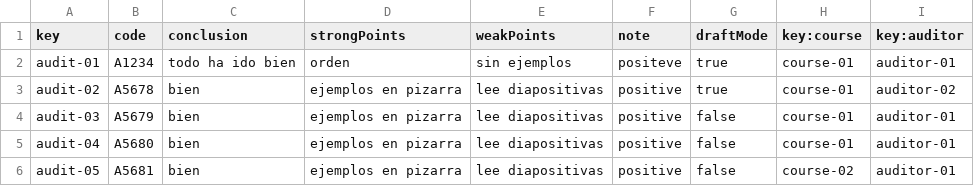
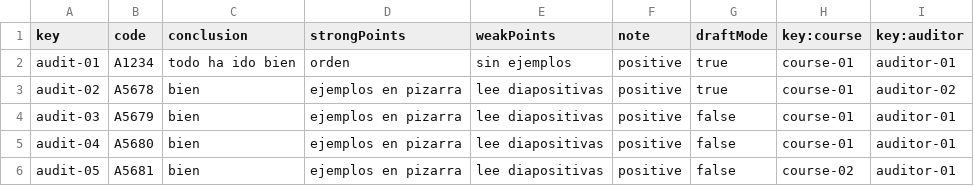
Before and after one commit to JuanluRM/acme-G11-DP2, a CSV file: Acme-L3-D01-23.1.0/src/main/webapp/WEB-INF/resources/sample-data/audit.csv, drawn as a sheet.

```diff
--- a/Acme-L3-D01-23.1.0/src/main/webapp/WEB-INF/resources/sample-data/audit.csv
+++ b/Acme-L3-D01-23.1.0/src/main/webapp/WEB-INF/resources/sample-data/audit.csv
@@ -1,3 +1,3 @@
 key,code,conclusion,strongPoints,weakPoints,note,draftMode,key:course,key:auditor
-audit-01,A1234,todo ha ido bien,orden,sin ejemplos,positeve,true,course-01,auditor-01
+audit-01,A1234,todo ha ido bien,orden,sin ejemplos,positive,true,course-01,auditor-01
 audit-02,A5678,bien,ejemplos en pizarra,lee diapositivas,positive,true,course-01,auditor-02
```
Also changed, not shown: Acme-L3-D01-23.1.0/src/main/webapp/WEB-INF/resources/sample-data/offer.csv, 12 other files.
